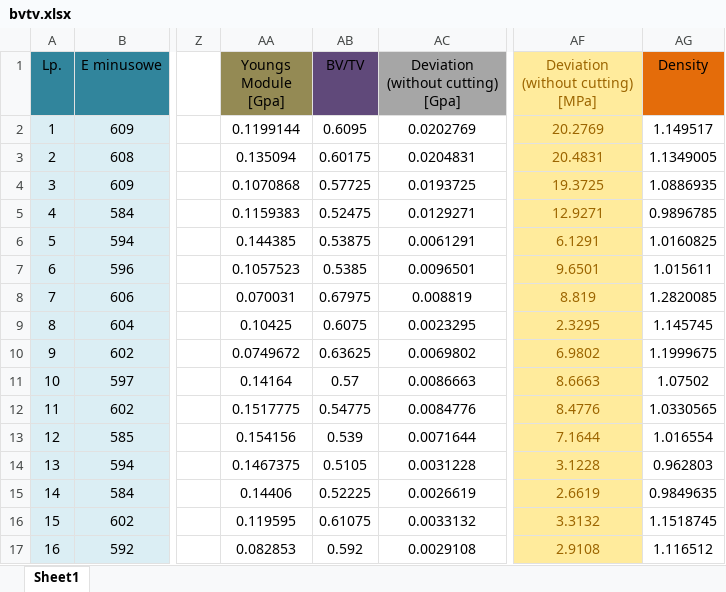
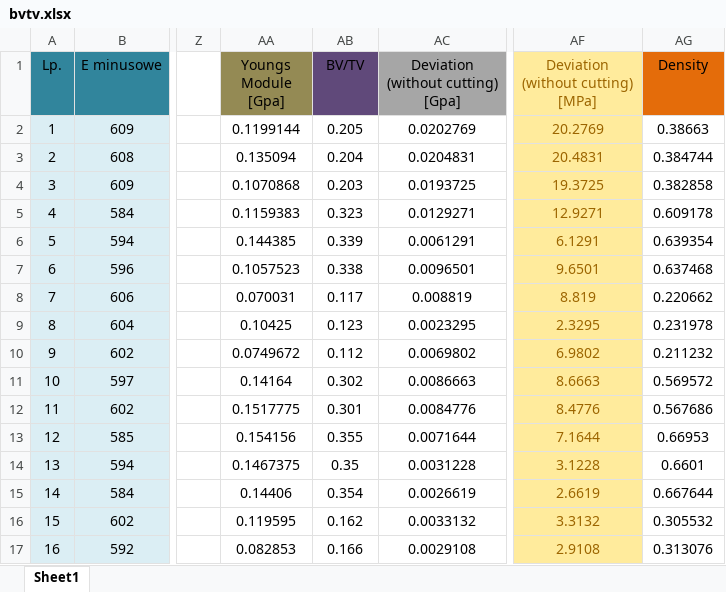
Before and after one commit to nmilaniak/inz, an Excel workbook: bvtv.xlsx, sheet Sheet1, drawn as a sheet; only a part is shown, gaps mark what is left out; values as stored, in another font and other column widths than the file's, no borders; charts and pictures not drawn; the diff covers the shown part only; the diff names each change by its address in the sheet, - before the commit and + after, or states it on an @@ line.

```diff
--- a/bvtv.xlsx (sheet Sheet1)
+++ b/bvtv.xlsx (sheet Sheet1)
-AB2 (BV/TV): 0.6095
+AB2 (BV/TV): 0.205
-AG2 (Density): 1.149517
+AG2 (Density): 0.38663
-AB3 (BV/TV): 0.60175
+AB3 (BV/TV): 0.204
-AG3 (Density): 1.1349005
+AG3 (Density): 0.384744
-AB4 (BV/TV): 0.57725
+AB4 (BV/TV): 0.203
-AG4 (Density): 1.0886935
+AG4 (Density): 0.382858
-AB5 (BV/TV): 0.52475
+AB5 (BV/TV): 0.323
-AG5 (Density): 0.9896785
+AG5 (Density): 0.609178
-AB6 (BV/TV): 0.53875
+AB6 (BV/TV): 0.339
-AG6 (Density): 1.0160825
+AG6 (Density): 0.639354
-AB7 (BV/TV): 0.5385
+AB7 (BV/TV): 0.338
-AG7 (Density): 1.015611
+AG7 (Density): 0.637468
-AB8 (BV/TV): 0.67975
+AB8 (BV/TV): 0.117
-AG8 (Density): 1.2820085
+AG8 (Density): 0.220662
-AB9 (BV/TV): 0.6075
+AB9 (BV/TV): 0.123
-AG9 (Density): 1.145745
+AG9 (Density): 0.231978
-AB10 (BV/TV): 0.63625
+AB10 (BV/TV): 0.112
-AG10 (Density): 1.1999675
+AG10 (Density): 0.211232
-AB11 (BV/TV): 0.57
+AB11 (BV/TV): 0.302
-AG11 (Density): 1.07502
+AG11 (Density): 0.569572
-AB12 (BV/TV): 0.54775
+AB12 (BV/TV): 0.301
-AG12 (Density): 1.0330565
+AG12 (Density): 0.567686
-AB13 (BV/TV): 0.539
+AB13 (BV/TV): 0.355
-AG13 (Density): 1.016554
+AG13 (Density): 0.66953
-AB14 (BV/TV): 0.5105
+AB14 (BV/TV): 0.35
-AG14 (Density): 0.962803
+AG14 (Density): 0.6601
-AB15 (BV/TV): 0.52225
+AB15 (BV/TV): 0.354
-AG15 (Density): 0.9849635
+AG15 (Density): 0.667644
-AB16 (BV/TV): 0.61075
+AB16 (BV/TV): 0.162
-AG16 (Density): 1.1518745
+AG16 (Density): 0.305532
-AB17 (BV/TV): 0.592
+AB17 (BV/TV): 0.166
-AG17 (Density): 1.116512
+AG17 (Density): 0.313076
```
Also changed, not shown: 38 edited cells elsewhere in this sheet, charts or pictures, E vs ro.xlsx.
